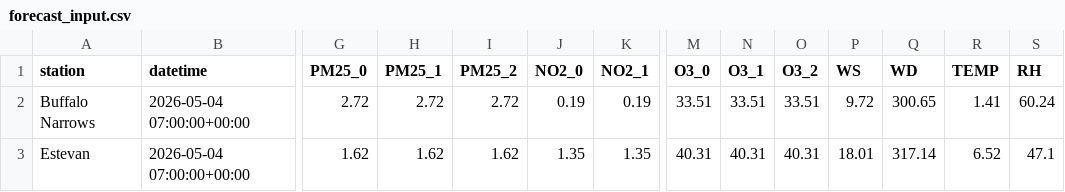
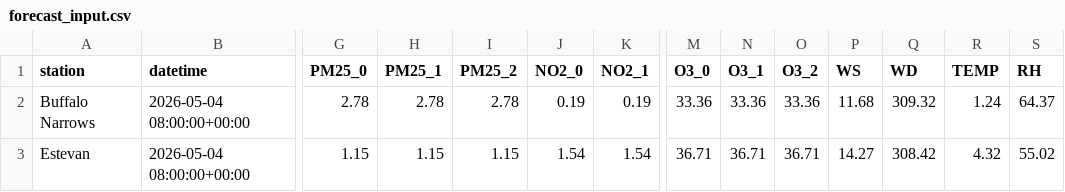
Before and after one commit to DKevinM/SK_Air_Map, a CSV file: data/forecast_input.csv, drawn as a sheet; only a part is shown, gaps mark what is left out; the diff covers the shown part only; the diff names each change by its address in the sheet, - before the commit and + after, or states it on an @@ line.

```diff
--- a/data/forecast_input.csv
+++ b/data/forecast_input.csv
-B2:B3 (datetime): 2026-05-04 07:00:00+00:00
+B2:B3 (datetime): 2026-05-04 08:00:00+00:00
-G2 (PM25_0): 2.72
+G2 (PM25_0): 2.78
-H2 (PM25_1): 2.72
+H2 (PM25_1): 2.78
-I2 (PM25_2): 2.72
+I2 (PM25_2): 2.78
-M2 (O3_0): 33.51
+M2 (O3_0): 33.36
-N2 (O3_1): 33.51
+N2 (O3_1): 33.36
-O2 (O3_2): 33.51
+O2 (O3_2): 33.36
-P2 (WS): 9.72
+P2 (WS): 11.68
-Q2 (WD): 300.65
+Q2 (WD): 309.32
-R2 (TEMP): 1.41
+R2 (TEMP): 1.24
-S2 (RH): 60.24
+S2 (RH): 64.37
-G3 (PM25_0): 1.62
+G3 (PM25_0): 1.15
-H3 (PM25_1): 1.62
+H3 (PM25_1): 1.15
-I3 (PM25_2): 1.62
+I3 (PM25_2): 1.15
-J3 (NO2_0): 1.35
+J3 (NO2_0): 1.54
-K3 (NO2_1): 1.35
+K3 (NO2_1): 1.54
-M3 (O3_0): 40.31
+M3 (O3_0): 36.71
-N3 (O3_1): 40.31
+N3 (O3_1): 36.71
-O3 (O3_2): 40.31
+O3 (O3_2): 36.71
-P3 (WS): 18.01
+P3 (WS): 14.27
-Q3 (WD): 317.14
+Q3 (WD): 308.42
-R3 (TEMP): 6.52
+R3 (TEMP): 4.32
-S3 (RH): 47.1
+S3 (RH): 55.02
```
Also changed, not shown: 57 edited cells elsewhere in this file, 1 other file.
